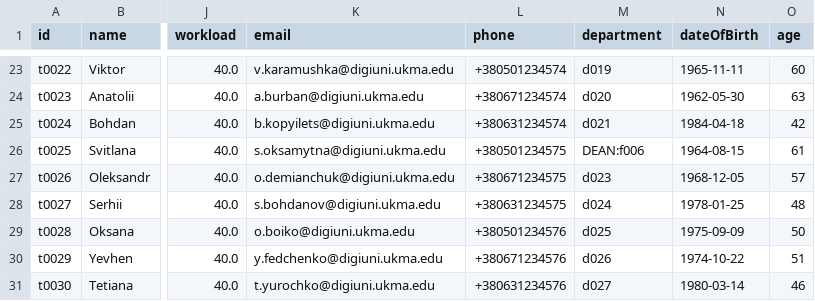
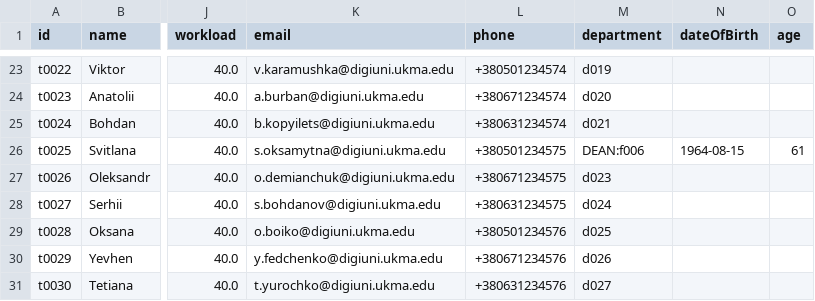
Before and after one commit to veronikaprosvirkin/DigiUni_Registry, a CSV file: data/teachers.csv, drawn as a sheet; only a part is shown, gaps mark what is left out; the diff covers the shown part only; the diff names each change by its address in the sheet, - before the commit and + after, or states it on an @@ line.

```diff
--- a/data/teachers.csv
+++ b/data/teachers.csv
-N23 (dateOfBirth): 1965-11-11
+N23 (dateOfBirth): (empty)
-O23 (age): 60
+O23 (age): (empty)
-N24 (dateOfBirth): 1962-05-30
+N24 (dateOfBirth): (empty)
-O24 (age): 63
+O24 (age): (empty)
-N25 (dateOfBirth): 1984-04-18
+N25 (dateOfBirth): (empty)
-O25 (age): 42
+O25 (age): (empty)
-N27 (dateOfBirth): 1968-12-05
+N27 (dateOfBirth): (empty)
-O27 (age): 57
+O27 (age): (empty)
-N28 (dateOfBirth): 1978-01-25
+N28 (dateOfBirth): (empty)
-O28 (age): 48
+O28 (age): (empty)
-N29 (dateOfBirth): 1975-09-09
+N29 (dateOfBirth): (empty)
-O29 (age): 50
+O29 (age): (empty)
-N30 (dateOfBirth): 1974-10-22
+N30 (dateOfBirth): (empty)
-O30 (age): 51
+O30 (age): (empty)
-N31 (dateOfBirth): 1980-03-14
+N31 (dateOfBirth): (empty)
-O31 (age): 46
+O31 (age): (empty)
```
Also changed, not shown: 32 edited cells elsewhere in this file, data/departments.csv, data/faculties.csv, 4 other files.
